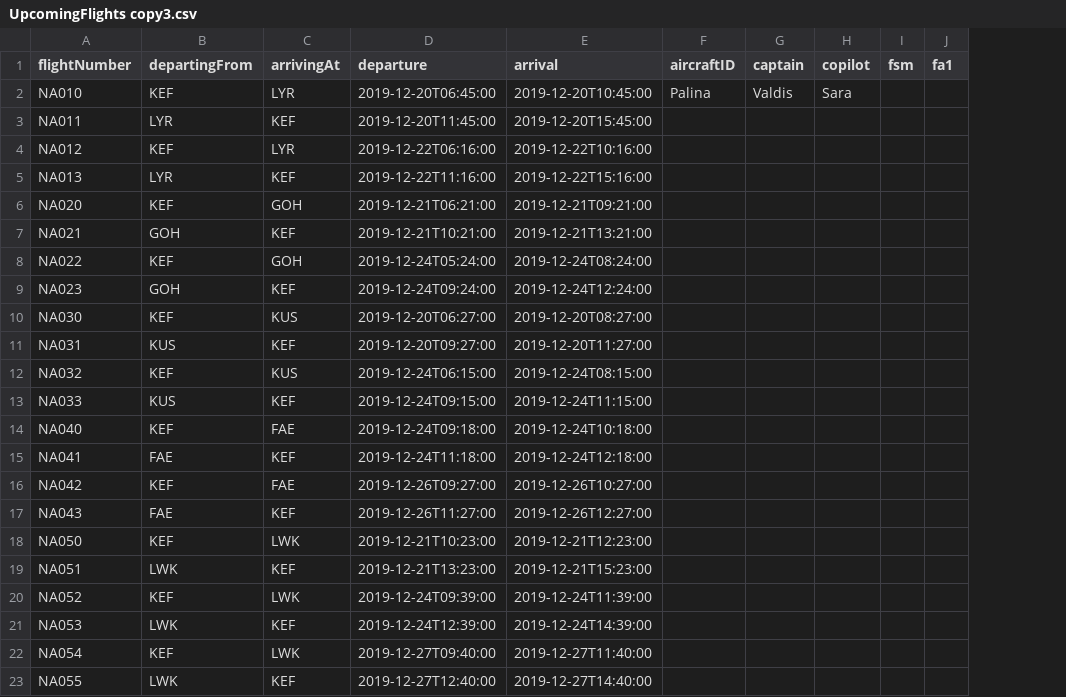
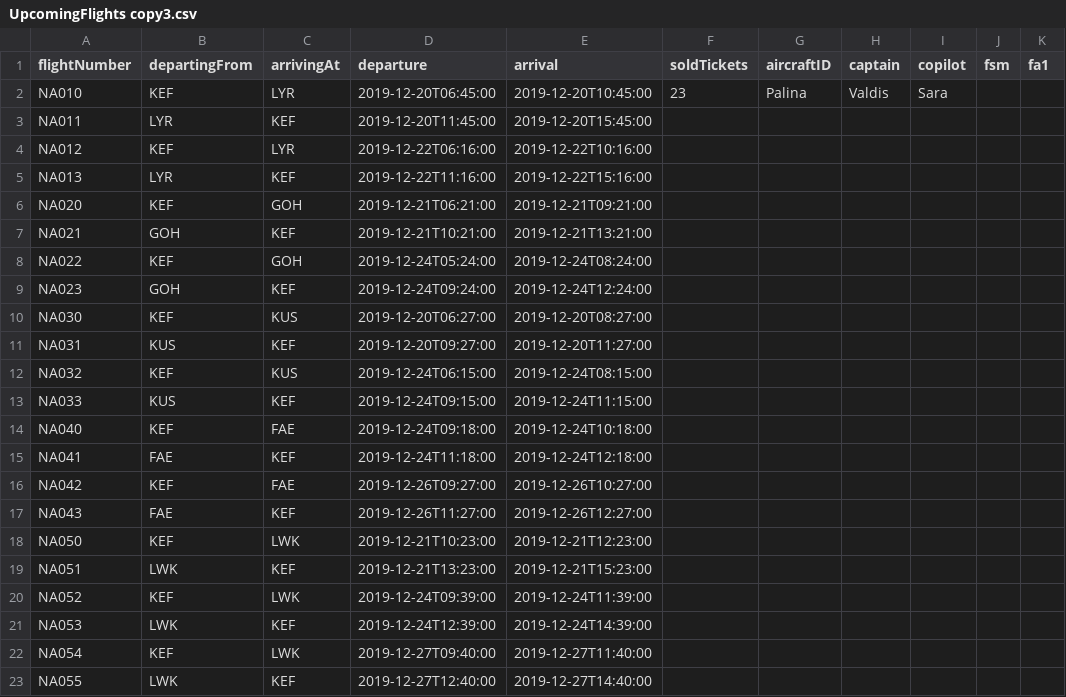
Before and after one commit to hildurmargret/verklegt_namskeid_1, a CSV file: csvFiles/UpcomingFlights copy3.csv, drawn as a sheet; only a part is shown; the diff names each change by its address in the sheet, - before the commit and + after, or states it on an @@ line.

```diff
--- a/csvFiles/UpcomingFlights copy3.csv
+++ b/csvFiles/UpcomingFlights copy3.csv
+column F (soldTickets), row 2: 23
```
Also changed, not shown: csvFiles/UpcomingFlights copy.csv, csvFiles/UpcomingFlights.csv, 9 other files.
